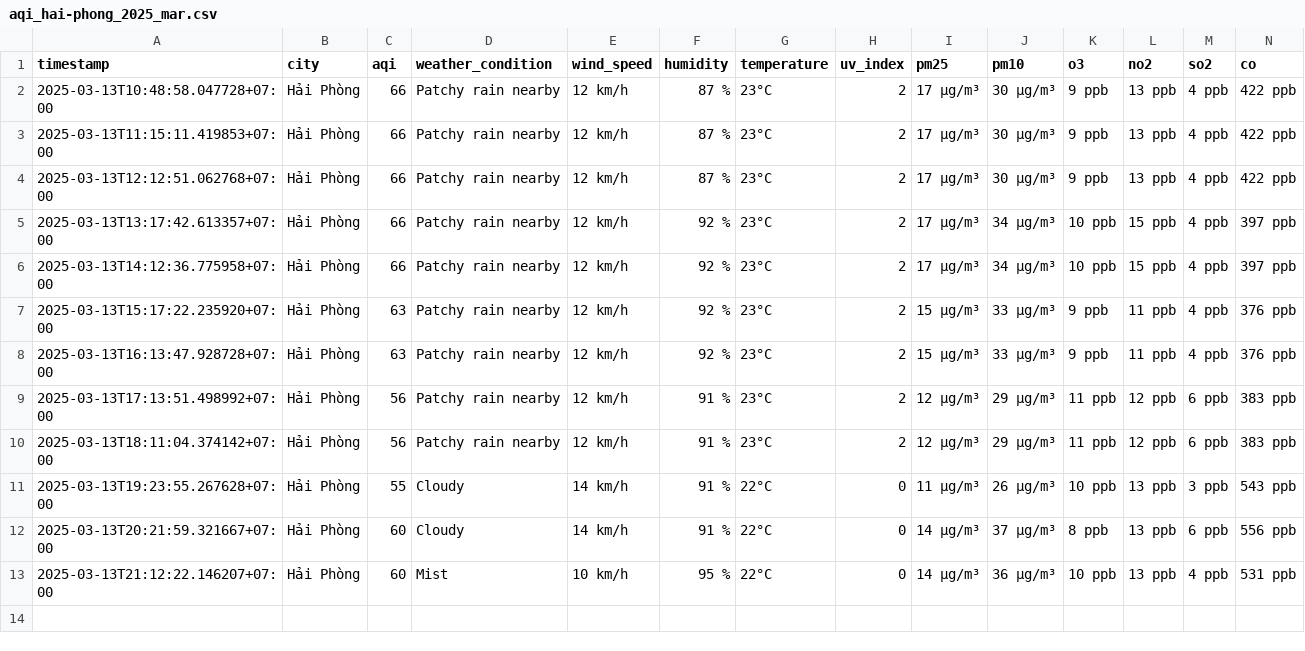
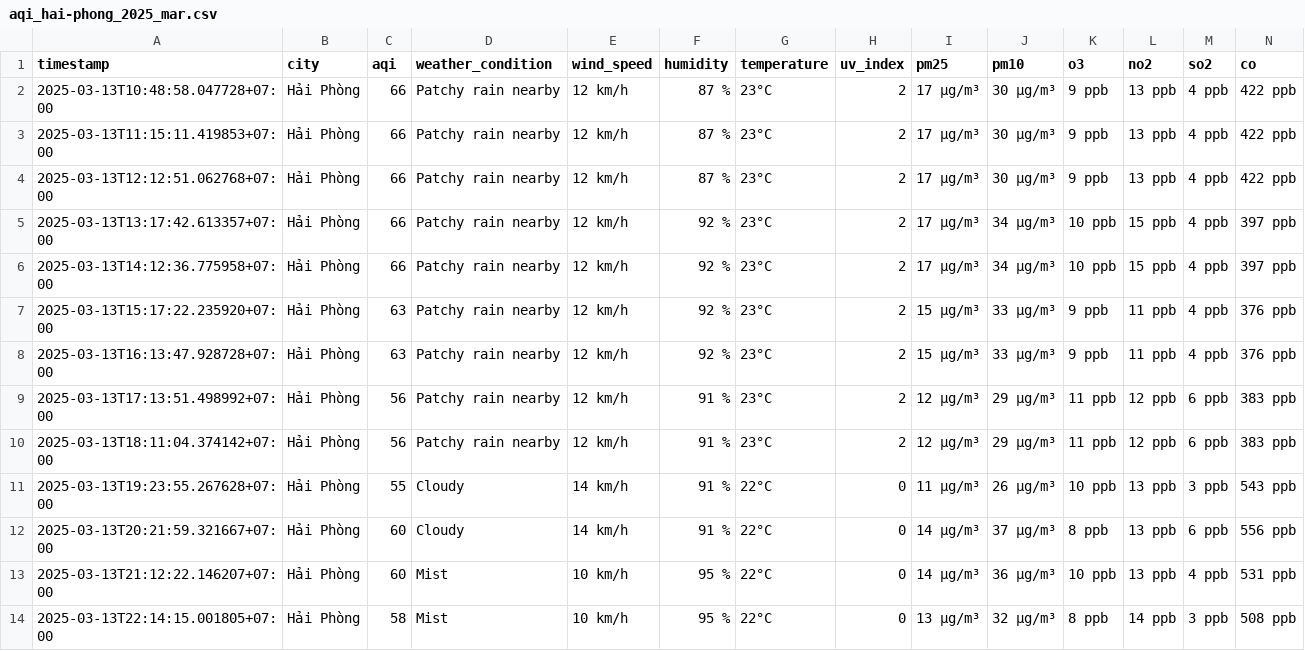
Before and after one commit to dothang08/aqi_newdatav2, a CSV file: result/hai-phong/aqi_hai-phong_2025_mar.csv, drawn as a sheet; the diff names each change by its address in the sheet, - before the commit and + after, or states it on an @@ line.

```diff
--- a/result/hai-phong/aqi_hai-phong_2025_mar.csv
+++ b/result/hai-phong/aqi_hai-phong_2025_mar.csv
+row 14: 2025-03-13T22:14:15.001805+07:00 | Hải Phòng | 58 | Mist | 10 km/h | 95 % | 22°C | 0 | 13 µg/m³ | 32 µg/m³ | 8 ppb | 14 ppb | 3 ppb | 508 ppb
```
Also changed, not shown: result/bac-ninh/aqi_bac-ninh_2025_mar.csv, result/da-nang/aqi_da-nang_2025_mar.csv, 4 other files.
